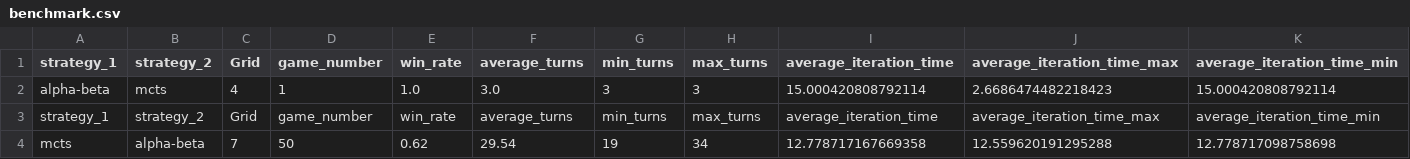
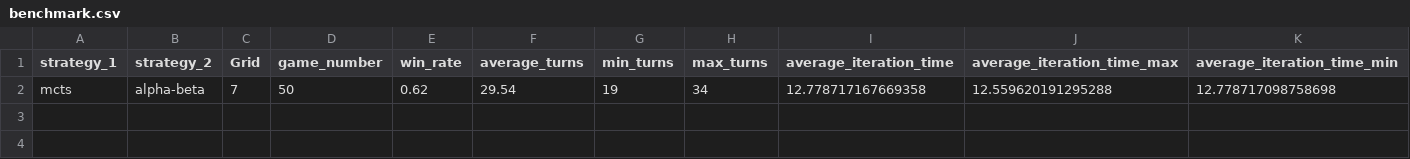
Before and after one commit to smanchajm/IA02-Gopher-Dodo-AI, a CSV file: Game_playing/benchmark.csv, drawn as a sheet; only a part is shown; rows hold the shown columns only; the diff names each change by its address in the sheet, - before the commit and + after, or states it on an @@ line.

```diff
--- a/Game_playing/benchmark.csv
+++ b/Game_playing/benchmark.csv
-row 2: alpha-beta | mcts | 4 | 1 | 1.0 | 3.0 | 3 | 3 | 15.000420808792114 | 2.6686474482218423 | 15.000420808792114
-row 3: strategy_1 | strategy_2 | Grid | game_number | win_rate | average_turns | min_turns | max_turns | average_iteration_time | average_iteration_time_max | average_iteration_time_min
```
Also changed, not shown: 8 other files.
